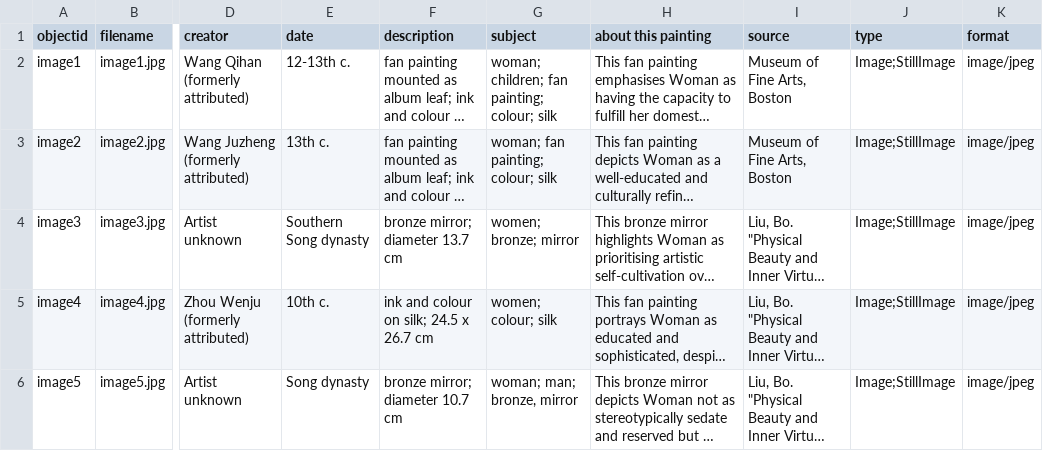
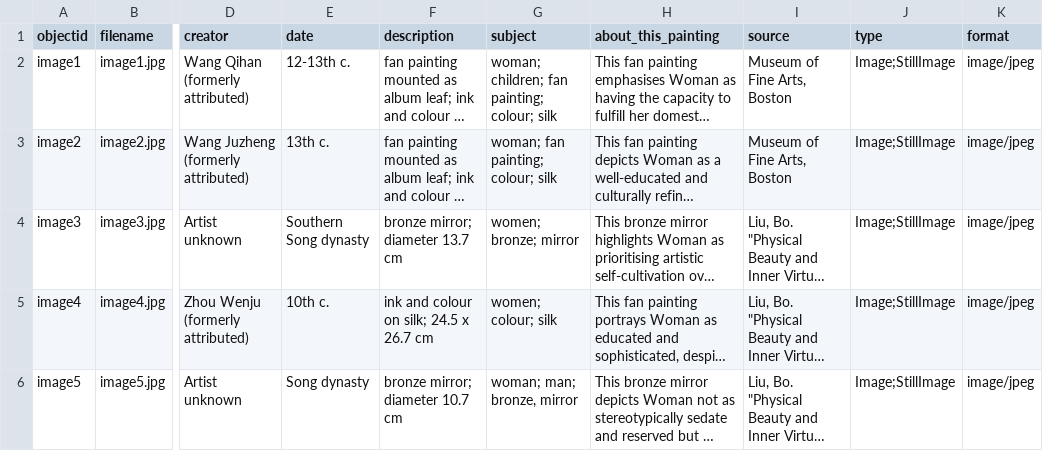
Before and after one commit to yu-wei-weslee/virtualexhibition, a CSV file: _data/songwomenandself-cultivation.csv, drawn as a sheet; only a part is shown, gaps mark what is left out; long unchanged cells end in …; the diff names each change by its address in the sheet, - before the commit and + after, or states it on an @@ line.

Commit message:
Update songwomenandself-cultivation.csv

```diff
--- a/_data/songwomenandself-cultivation.csv
+++ b/_data/songwomenandself-cultivation.csv
-H1: about this painting
+H1: about_this_painting
```
